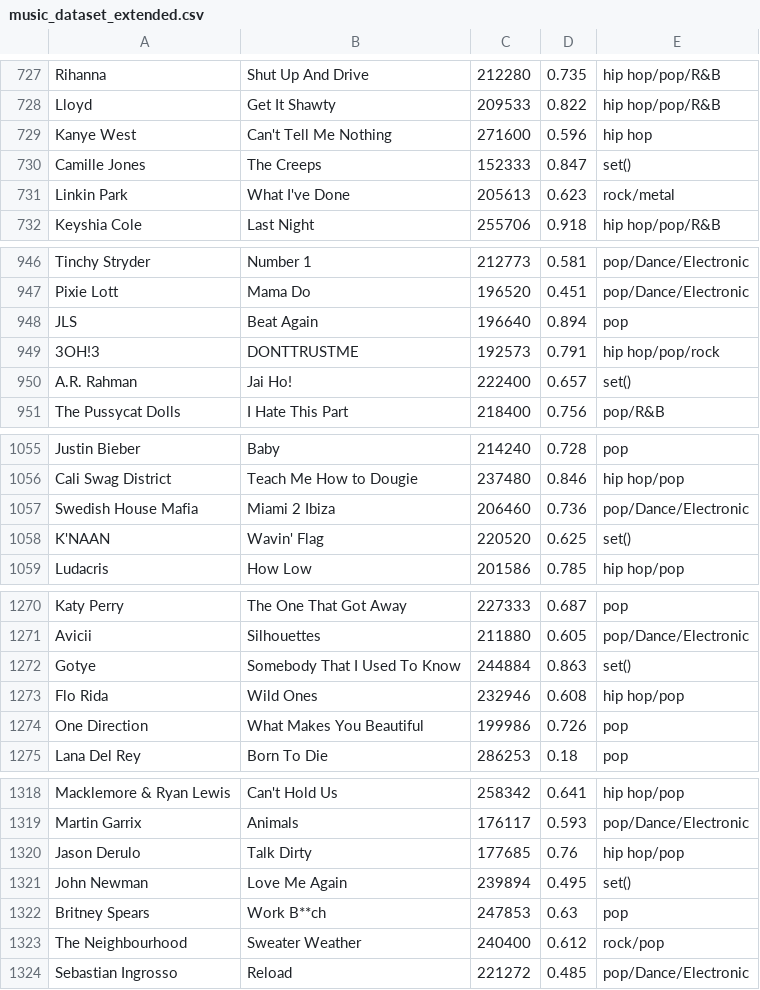
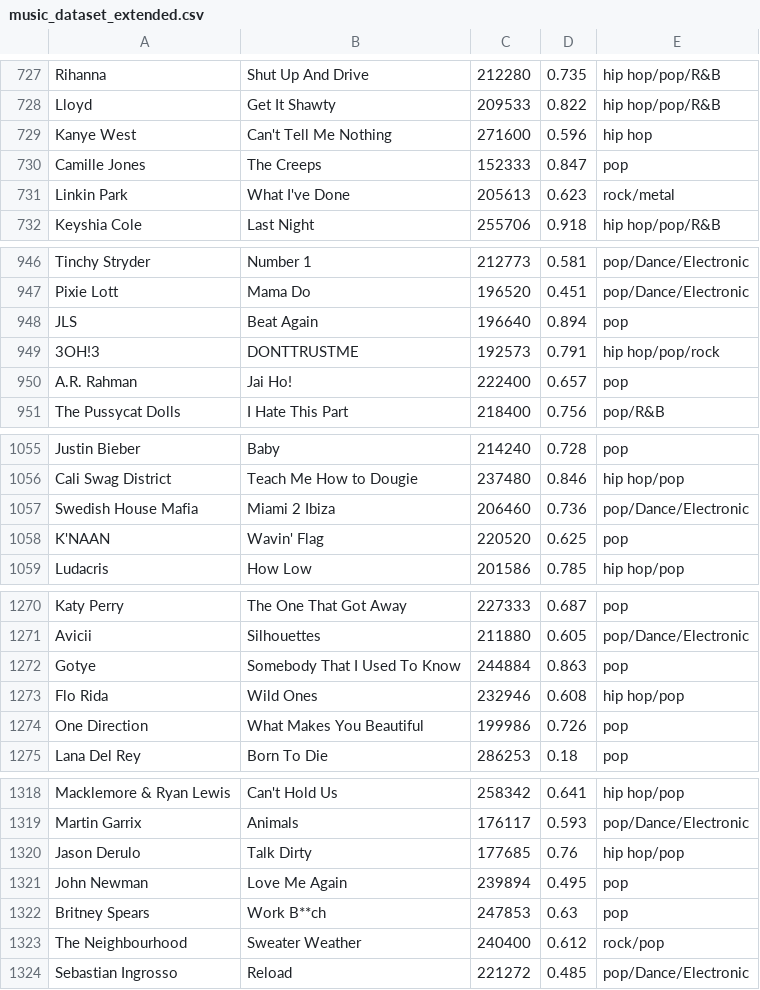
Before and after one commit to erasmoGomez/INF144, a CSV file: 2025-1/Clase22/Spotify/music_dataset_extended.csv, drawn as a sheet; only a part is shown, gaps mark what is left out; the diff covers the shown part only.

```diff
--- a/2025-1/Clase22/Spotify/music_dataset_extended.csv
+++ b/2025-1/Clase22/Spotify/music_dataset_extended.csv
@@ -729,3 +729,3 @@ Lloyd,Get It Shawty,209533,0.822,hip hop/pop/R&B
 Kanye West,Can't Tell Me Nothing,271600,0.596,hip hop
-Camille Jones,The Creeps,152333,0.847,set()
+Camille Jones,The Creeps,152333,0.847,pop
 Linkin Park,What I've Done,205613,0.623,rock/metal
@@ -949,3 +949,3 @@ JLS,Beat Again,196640,0.894,pop
 3OH!3,DONTTRUSTME,192573,0.791,hip hop/pop/rock
-A.R. Rahman,Jai Ho!,222400,0.657,set()
+A.R. Rahman,Jai Ho!,222400,0.657,pop
 The Pussycat Dolls,I Hate This Part,218400,0.756,pop/R&B
@@ -1057,3 +1057,3 @@ Cali Swag District,Teach Me How to Dougie,237480,0.846,hip hop/pop
 Swedish House Mafia,Miami 2 Ibiza,206460,0.736,pop/Dance/Electronic
-K'NAAN,Wavin' Flag,220520,0.625,set()
+K'NAAN,Wavin' Flag,220520,0.625,pop
 Ludacris,How Low,201586,0.785,hip hop/pop
@@ -1271,3 +1271,3 @@ Katy Perry,The One That Got Away,227333,0.687,pop
 Avicii,Silhouettes,211880,0.605,pop/Dance/Electronic
-Gotye,Somebody That I Used To Know,244884,0.863,set()
+Gotye,Somebody That I Used To Know,244884,0.863,pop
 Flo Rida,Wild Ones,232946,0.608,hip hop/pop
@@ -1320,3 +1320,3 @@ Martin Garrix,Animals,176117,0.593,pop/Dance/Electronic
 Jason Derulo,Talk Dirty,177685,0.76,hip hop/pop
-John Newman,Love Me Again,239894,0.495,set()
+John Newman,Love Me Again,239894,0.495,pop
 Britney Spears,Work B**ch,247853,0.63,pop
```
Also changed, not shown: 17 edited cells elsewhere in this file, 1 other file.
